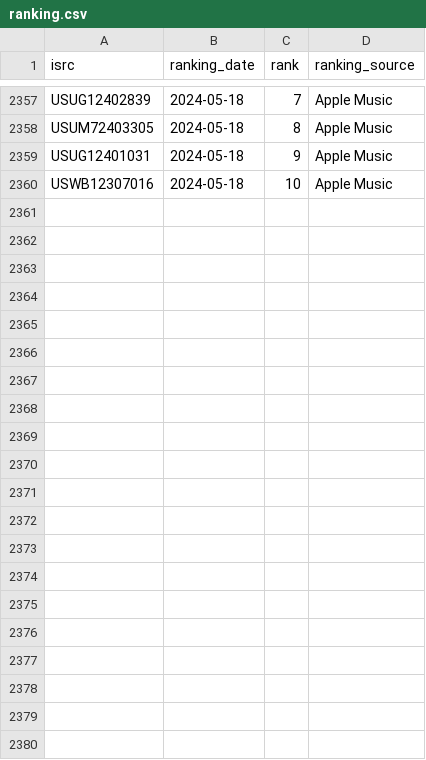
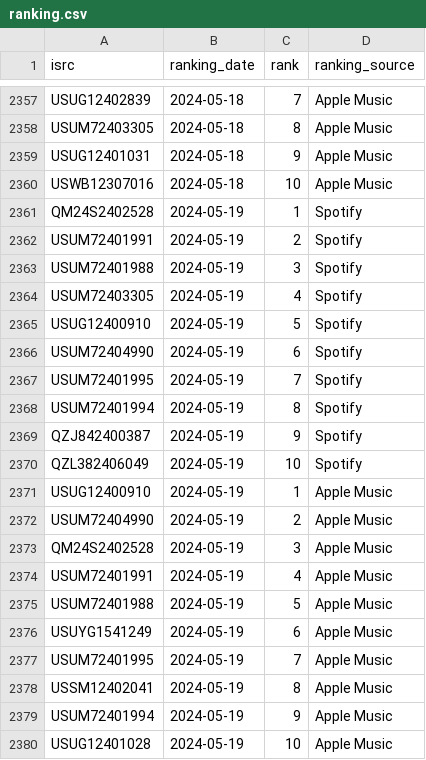
Before and after one commit to jarell-santella/daily-top-songs-etl, a CSV file: db/csv/ranking.csv, drawn as a sheet; only a part is shown, gaps mark what is left out.

Commit message:
chore(automated): add fetched daily data to csvs

```diff
--- a/db/csv/ranking.csv
+++ b/db/csv/ranking.csv
@@ -2360 +2360,21 @@
 "USWB12307016","2024-05-18","10","Apple Music"
+"QM24S2402528","2024-05-19","1","Spotify"
+"USUM72401991","2024-05-19","2","Spotify"
+"USUM72401988","2024-05-19","3","Spotify"
+"USUM72403305","2024-05-19","4","Spotify"
+"USUG12400910","2024-05-19","5","Spotify"
+"USUM72404990","2024-05-19","6","Spotify"
+"USUM72401995","2024-05-19","7","Spotify"
+"USUM72401994","2024-05-19","8","Spotify"
+"QZJ842400387","2024-05-19","9","Spotify"
+"QZL382406049","2024-05-19","10","Spotify"
+"USUG12400910","2024-05-19","1","Apple Music"
+"USUM72404990","2024-05-19","2","Apple Music"
+"QM24S2402528","2024-05-19","3","Apple Music"
+"USUM72401991","2024-05-19","4","Apple Music"
+"USUM72401988","2024-05-19","5","Apple Music"
+"USUYG1541249","2024-05-19","6","Apple Music"
+"USUM72401995","2024-05-19","7","Apple Music"
+"USSM12402041","2024-05-19","8","Apple Music"
+"USUM72401994","2024-05-19","9","Apple Music"
+"USUG12401028","2024-05-19","10","Apple Music"
```
Also changed, not shown: 3 other files.
